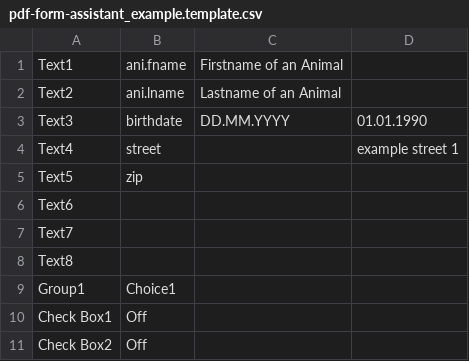
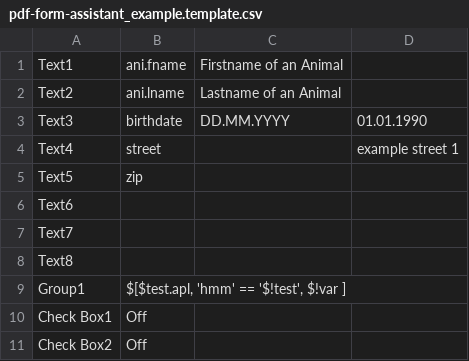
Before and after one commit to dplantera/react-pdf-filling-assistant, a CSV file: public/files/pdf-form-assistant_example.template.csv, drawn as a sheet.

```diff
--- a/public/files/pdf-form-assistant_example.template.csv
+++ b/public/files/pdf-form-assistant_example.template.csv
@@ -8,3 +8,3 @@ Text7;;;
 Text8;;;
-Group1;Choice1;;
+Group1;$[$test.apl, 'hmm' == '$!test', $!var ];;
 Check Box1;Off;;
```
Also changed, not shown: 5 other files.
